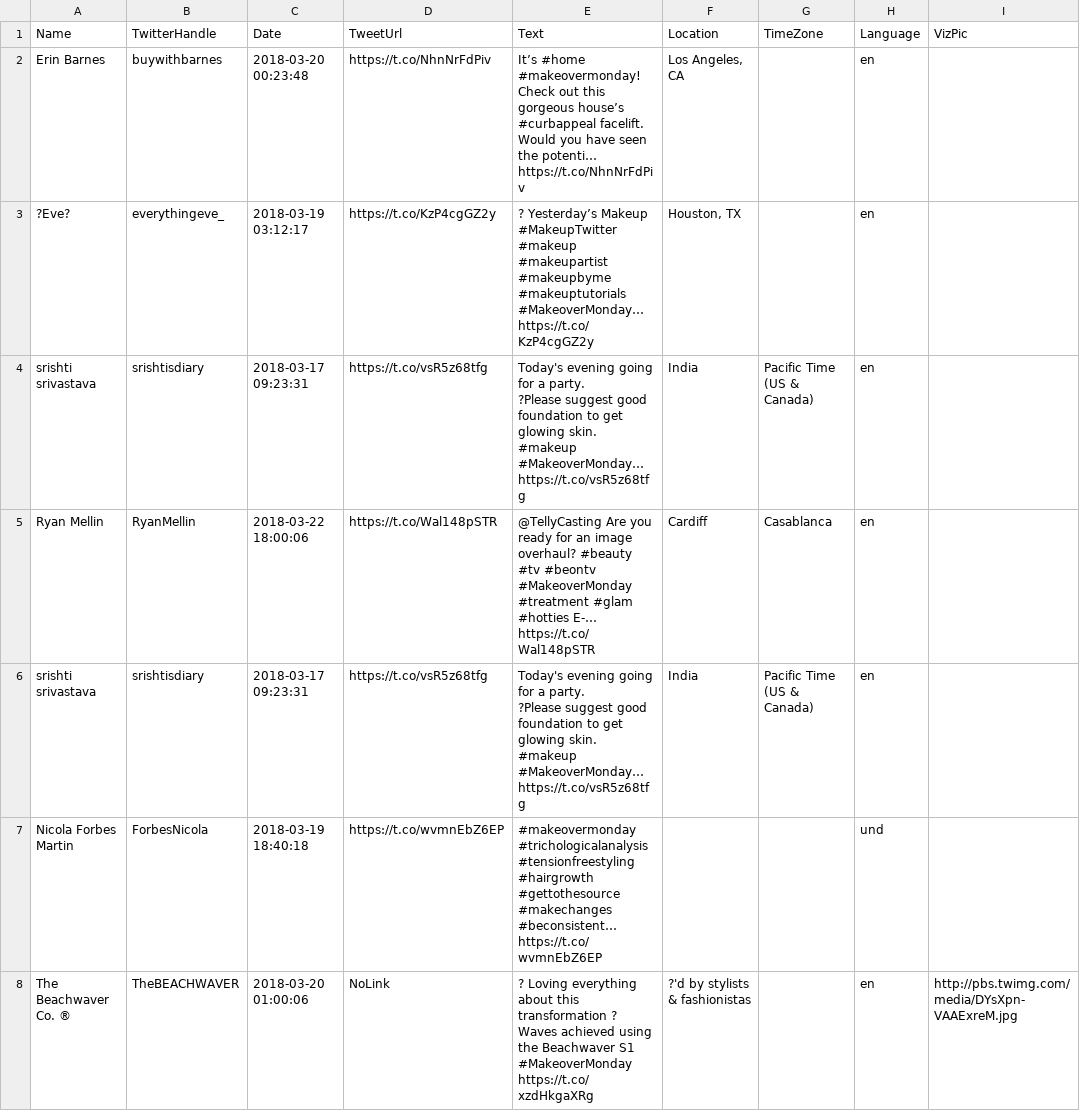
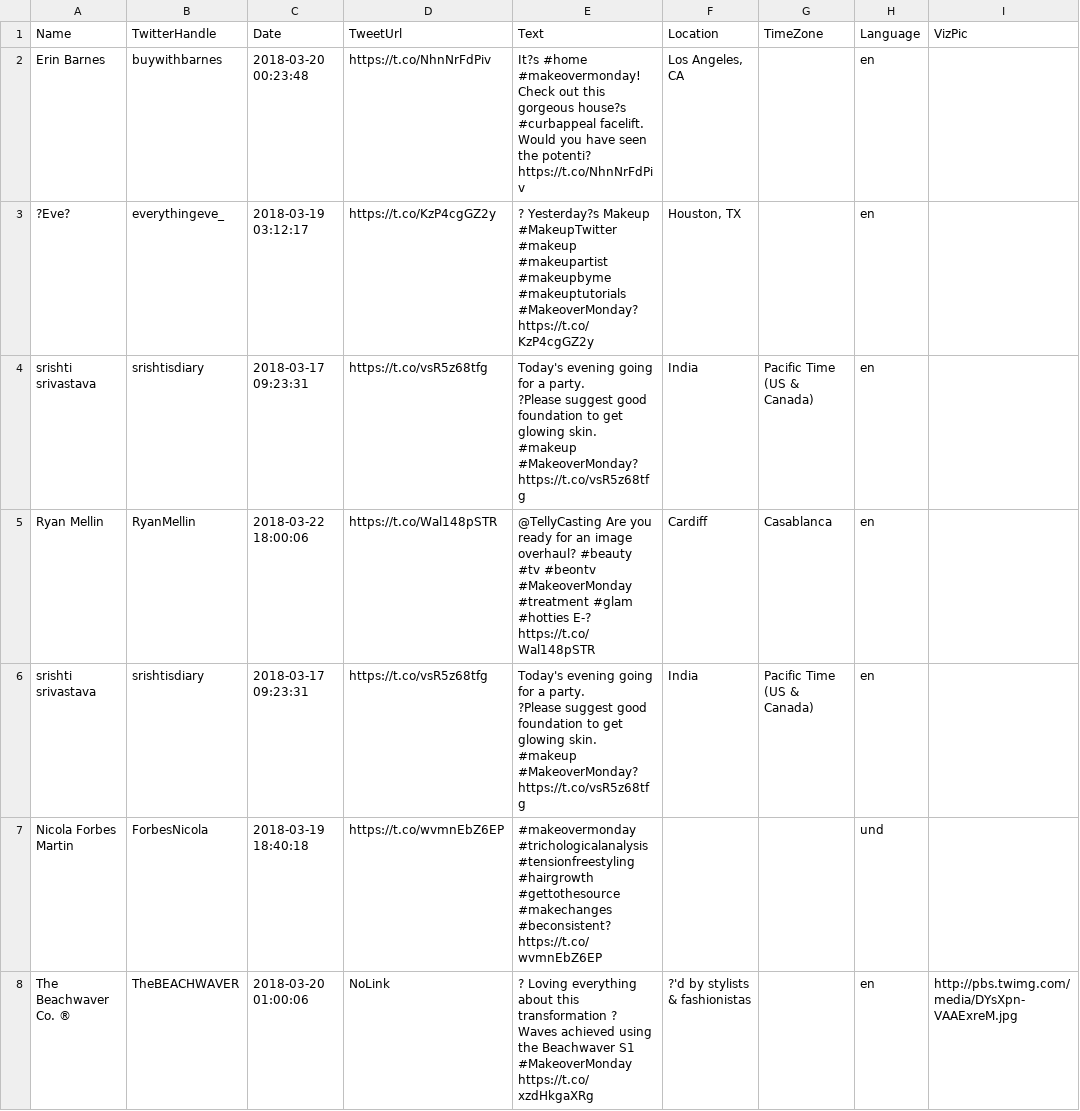
Before and after one commit to JohnDeJesus22/-MakeoverMonday-Collaborative-Project, a CSV file: falseTweets.csv, drawn as a sheet; only a part is shown; the diff covers the shown part only.

Commit message:
Update EDA and upload Falsetweets

```diff
--- a/falseTweets.csv
+++ b/falseTweets.csv
@@ -1,16 +1,24 @@
 Name,TwitterHandle,Date,TweetUrl,Text,Location,TimeZone,Language,VizPic
-Erin Barnes,buywithbarnes,2018-03-20 00:23:48,https://t.co/NhnNrFdPiv,It’s #home #makeovermonday!  Check out this gorgeous house’s #curbappeal facelift.  Would you have seen the potenti… https://t.co/NhnNrFdPiv,"Los Angeles, CA",,en,
-?Eve?,everythingeve_,2018-03-19 03:12:17,https://t.co/KzP4cgGZ2y,"? Yesterday’s Makeup
-
-#MakeupTwitter #makeup #makeupartist #makeupbyme #makeuptutorials #MakeoverMonday… https://t.co/KzP4cgGZ2y","Houston, TX",,en,
-srishti srivastava,srishtisdiary,2018-03-17 09:23:31,https://t.co/vsR5z68tfg,"Today's evening going for a party.
-?Please suggest good foundation to get glowing skin.
-
-#makeup #MakeoverMonday… https://t.co/vsR5z68tfg",India,Pacific Time (US & Canada),en,
-Ryan Mellin,RyanMellin,2018-03-22 18:00:06,https://t.co/Wal148pSTR,@TellyCasting Are you ready for an image overhaul? #beauty #tv #beontv #MakeoverMonday #treatment #glam #hotties E-… https://t.co/Wal148pSTR,Cardiff,Casablanca,en,
-srishti srivastava,srishtisdiary,2018-03-17 09:23:31,https://t.co/vsR5z68tfg,"Today's evening going for a party.
-?Please suggest good foundation to get glowing skin.
-
-#makeup #MakeoverMonday… https://t.co/vsR5z68tfg",India,Pacific Time (US & Canada),en,
-Nicola Forbes Martin,ForbesNicola,2018-03-19 18:40:18,https://t.co/wvmnEbZ6EP,#makeovermonday #trichologicalanalysis #tensionfreestyling #hairgrowth #gettothesource #makechanges #beconsistent… https://t.co/wvmnEbZ6EP,,,und,
+Erin Barnes,buywithbarnes,2018-03-20 00:23:48,https://t.co/NhnNrFdPiv,It?s #home #makeovermonday!  Check out this gorgeous house?s #curbappeal facelift.  Would you have seen the potenti? https://t.co/NhnNrFdPiv,"Los Angeles, CA",,en,
+?Eve?,everythingeve_,2018-03-19 03:12:17,https://t.co/KzP4cgGZ2y,"? Yesterday?s Makeup
+
+
+
+#MakeupTwitter #makeup #makeupartist #makeupbyme #makeuptutorials #MakeoverMonday? https://t.co/KzP4cgGZ2y","Houston, TX",,en,
+srishti srivastava,srishtisdiary,2018-03-17 09:23:31,https://t.co/vsR5z68tfg,"Today's evening going for a party.
+
+?Please suggest good foundation to get glowing skin.
+
+
+
+#makeup #MakeoverMonday? https://t.co/vsR5z68tfg",India,Pacific Time (US & Canada),en,
+Ryan Mellin,RyanMellin,2018-03-22 18:00:06,https://t.co/Wal148pSTR,@TellyCasting Are you ready for an image overhaul? #beauty #tv #beontv #MakeoverMonday #treatment #glam #hotties E-? https://t.co/Wal148pSTR,Cardiff,Casablanca,en,
+srishti srivastava,srishtisdiary,2018-03-17 09:23:31,https://t.co/vsR5z68tfg,"Today's evening going for a party.
+
+?Please suggest good foundation to get glowing skin.
+
+
+
+#makeup #MakeoverMonday? https://t.co/vsR5z68tfg",India,Pacific Time (US & Canada),en,
+Nicola Forbes Martin,ForbesNicola,2018-03-19 18:40:18,https://t.co/wvmnEbZ6EP,#makeovermonday #trichologicalanalysis #tensionfreestyling #hairgrowth #gettothesource #makechanges #beconsistent? https://t.co/wvmnEbZ6EP,,,und,
 The Beachwaver Co. ®,TheBEACHWAVER,2018-03-20 01:00:06,NoLink,? Loving everything about this transformation ? Waves achieved using the Beachwaver S1 #MakeoverMonday https://t.co/xzdHkgaXRg,?'d by stylists & fashionistas,,en,http://pbs.twimg.com/media/DYsXpn-VAAExreM.jpg
```
Also changed, not shown: 19 added rows and 38 edited cells elsewhere in this file, 1 other file.
